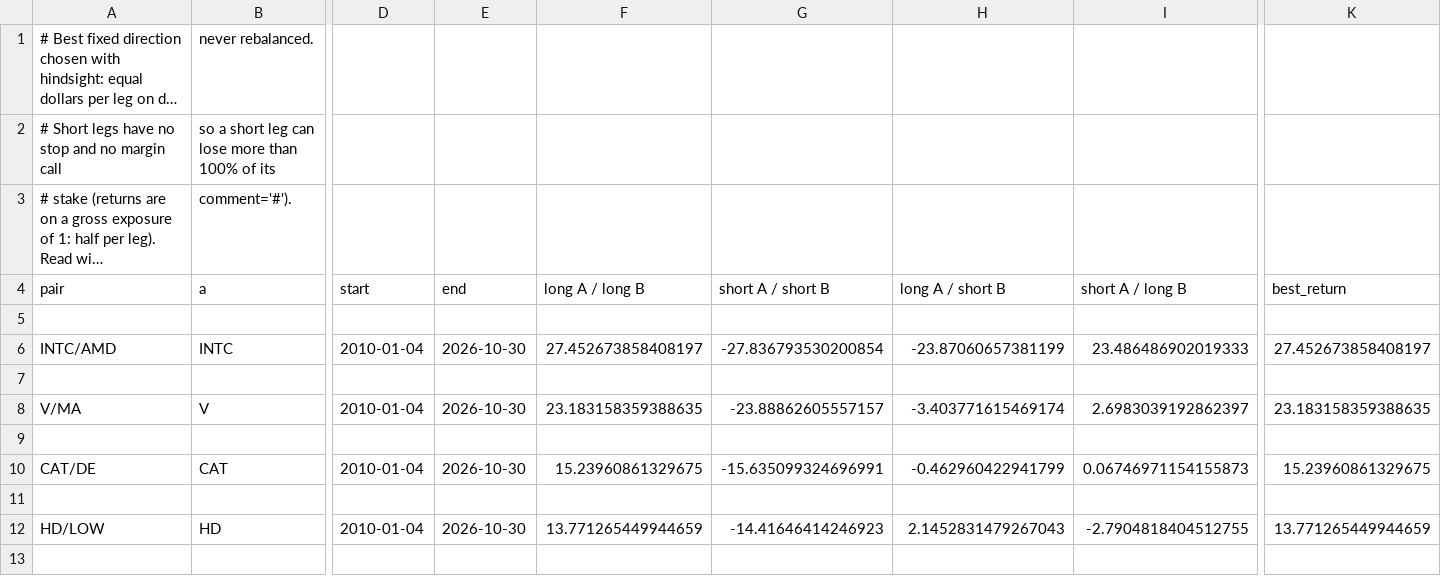
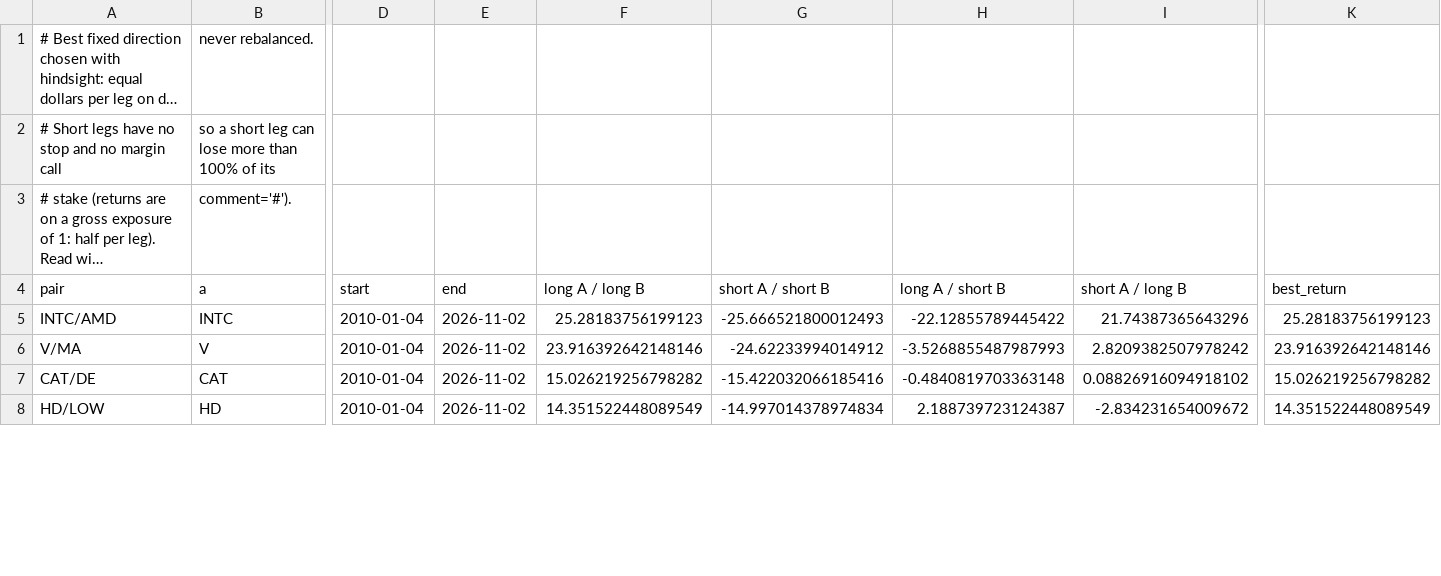
Before and after one commit to Li52utm/ko-pep-pairs-trading, a CSV file: results/pair_hunt_hindsight.csv, drawn as a sheet; only a part is shown, gaps mark what is left out; long unchanged cells end in …; removed rows and columns are numbered as before the commit, all else as after; rows hold the shown columns only; the diff covers the shown part only; the diff names each change by its address in the sheet, - before the commit and + after, or states it on an @@ line.

```diff
--- a/results/pair_hunt_hindsight.csv
+++ b/results/pair_hunt_hindsight.csv
-row 5: (empty)
-E5 (end): 2026-10-30
+E5 (end): 2026-11-02
-F5 (long A / long B): 27.452673858408197
+F5 (long A / long B): 25.28183756199123
-G5 (short A / short B): -27.836793530200854
+G5 (short A / short B): -25.666521800012493
-H5 (long A / short B): -23.87060657381199
+H5 (long A / short B): -22.12855789445422
-I5 (short A / long B): 23.486486902019333
+I5 (short A / long B): 21.74387365643296
-K5 (best_return): 27.452673858408197
+K5 (best_return): 25.28183756199123
-row 7: (empty)
-E6 (end): 2026-10-30
+E6 (end): 2026-11-02
-F6 (long A / long B): 23.183158359388635
+F6 (long A / long B): 23.916392642148146
-G6 (short A / short B): -23.88862605557157
+G6 (short A / short B): -24.62233994014912
-H6 (long A / short B): -3.403771615469174
+H6 (long A / short B): -3.5268855487987993
-I6 (short A / long B): 2.6983039192862397
+I6 (short A / long B): 2.8209382507978242
-K6 (best_return): 23.183158359388635
+K6 (best_return): 23.916392642148146
-row 9: (empty)
-E7 (end): 2026-10-30
+E7 (end): 2026-11-02
-F7 (long A / long B): 15.23960861329675
+F7 (long A / long B): 15.026219256798282
-G7 (short A / short B): -15.635099324696991
+G7 (short A / short B): -15.422032066185416
-H7 (long A / short B): -0.462960422941799
+H7 (long A / short B): -0.4840819703363148
-I7 (short A / long B): 0.06746971154155873
+I7 (short A / long B): 0.08826916094918102
-K7 (best_return): 15.23960861329675
+K7 (best_return): 15.026219256798282
-row 11: (empty)
-E8 (end): 2026-10-30
+E8 (end): 2026-11-02
-F8 (long A / long B): 13.771265449944659
+F8 (long A / long B): 14.351522448089549
-G8 (short A / short B): -14.41646414246923
+G8 (short A / short B): -14.997014378974834
-H8 (long A / short B): 2.1452831479267043
+H8 (long A / short B): 2.188739723124387
-I8 (short A / long B): -2.7904818404512755
+I8 (short A / long B): -2.834231654009672
-K8 (best_return): 13.771265449944659
+K8 (best_return): 14.351522448089549
-row 13: (empty)
```
Also changed, not shown: 15 removed rows and 106 edited cells elsewhere in this file, results/data_snapshot.csv, results/options_snapshot_KO.csv, 16 other files.
